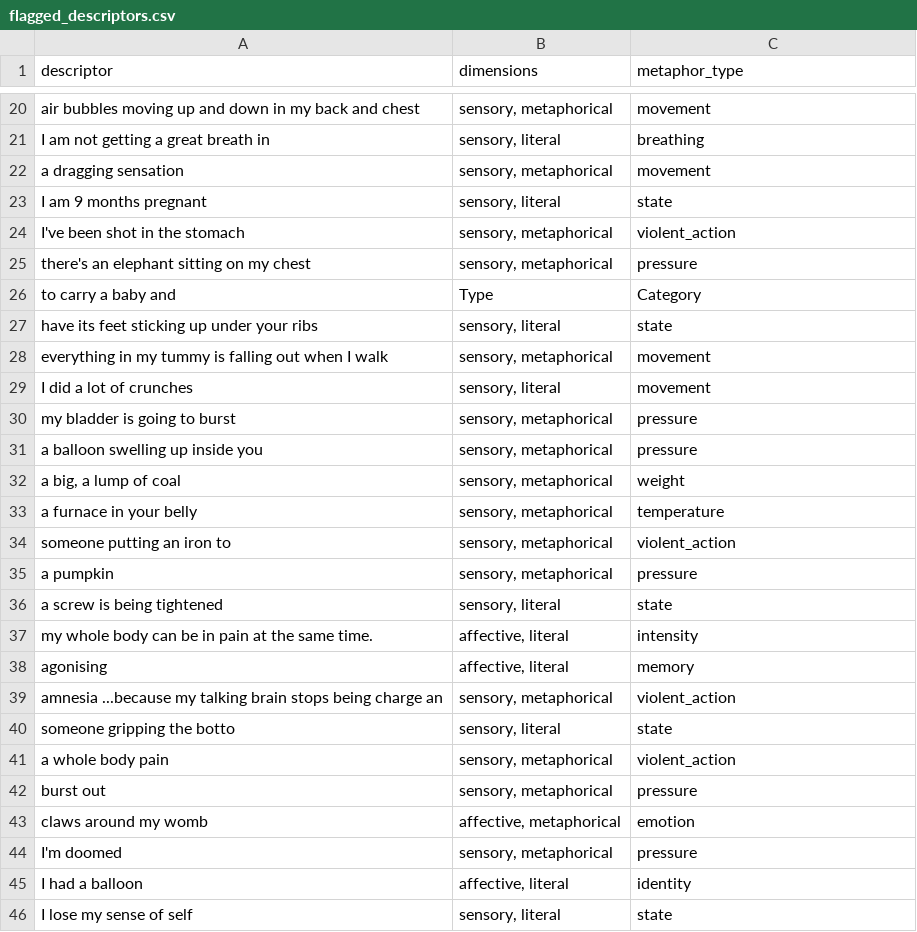
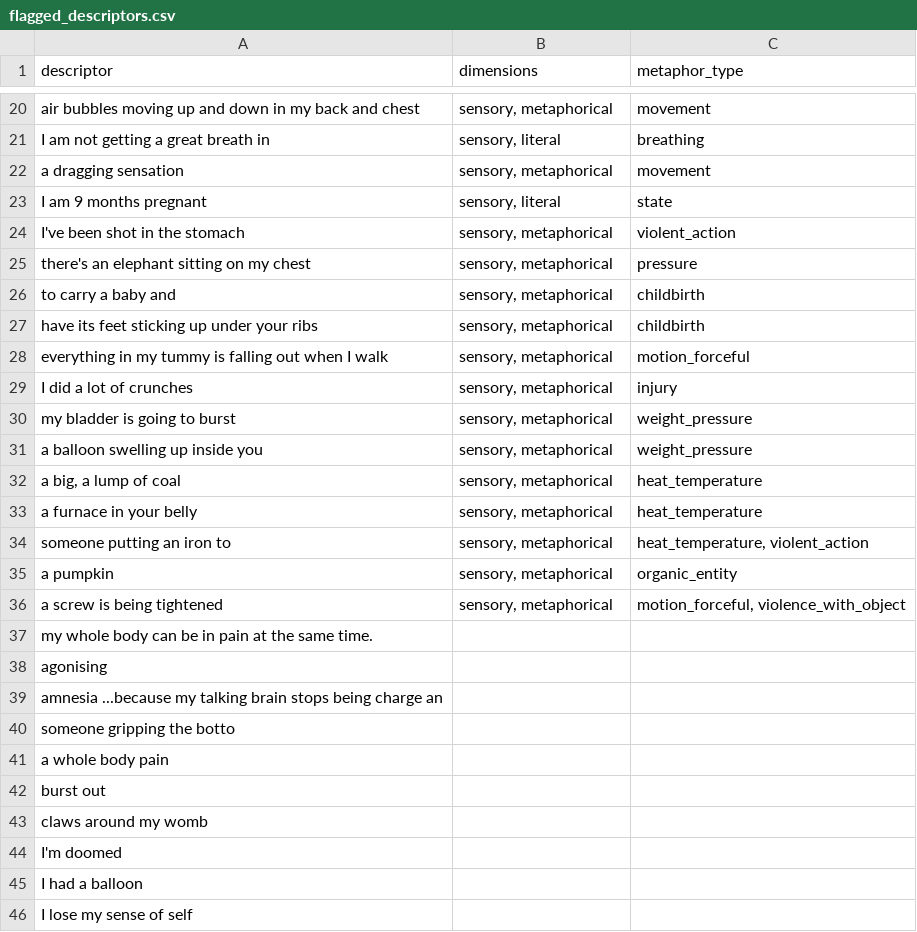
Before and after one commit to Stella5791/pain-descriptor-tool, a CSV file: flagged_descriptors.csv, drawn as a sheet; only a part is shown, gaps mark what is left out; the diff covers the shown part only.

```diff
--- a/flagged_descriptors.csv
+++ b/flagged_descriptors.csv
@@ -25,22 +25,22 @@ I've been shot in the stomach,"sensory, metaphorical",violent_action
 there's an elephant sitting on my chest,"sensory, metaphorical",pressure
-to carry a baby and ,Type,Category
- have its feet sticking up under your ribs,"sensory, literal",state
-everything in my tummy is falling out when I walk,"sensory, metaphorical",movement
-I did a lot of crunches,"sensory, literal",movement
-my bladder is going to burst,"sensory, metaphorical",pressure
-a balloon swelling up inside you ,"sensory, metaphorical",pressure
-"a big, a lump of coal","sensory, metaphorical",weight
-a furnace in your belly,"sensory, metaphorical",temperature
-someone putting an iron to ,"sensory, metaphorical",violent_action
-a pumpkin ,"sensory, metaphorical",pressure
-a screw is being tightened ,"sensory, literal",state
-my whole body can be in pain at the same time. ,"affective, literal",intensity
-agonising,"affective, literal",memory
-amnesia ...because my talking brain stops being charge an,"sensory, metaphorical",violent_action
-someone gripping the botto,"sensory, literal",state
-a whole body pain,"sensory, metaphorical",violent_action
-burst out ,"sensory, metaphorical",pressure
-claws around my womb,"affective, metaphorical",emotion
-I'm doomed,"sensory, metaphorical",pressure
-I had a balloon,"affective, literal",identity
-I lose my sense of self,"sensory, literal",state
+to carry a baby and ,"sensory, metaphorical",childbirth
+ have its feet sticking up under your ribs,"sensory, metaphorical",childbirth
+everything in my tummy is falling out when I walk,"sensory, metaphorical",motion_forceful
+I did a lot of crunches,"sensory, metaphorical",injury
+my bladder is going to burst,"sensory, metaphorical",weight_pressure
+a balloon swelling up inside you ,"sensory, metaphorical",weight_pressure
+"a big, a lump of coal","sensory, metaphorical",heat_temperature
+a furnace in your belly,"sensory, metaphorical",heat_temperature
+someone putting an iron to ,"sensory, metaphorical","heat_temperature, violent_action"
+a pumpkin ,"sensory, metaphorical",organic_entity
+a screw is being tightened ,"sensory, metaphorical","motion_forceful, violence_with_object"
+my whole body can be in pain at the same time. ,,
+agonising,,
+amnesia ...because my talking brain stops being charge an,,
+someone gripping the botto,,
+a whole body pain,,
+burst out ,,
+claws around my womb,,
+I'm doomed,,
+I had a balloon,,
+I lose my sense of self,,
```
Also changed, not shown: 35 edited cells elsewhere in this file, 2 other files.
